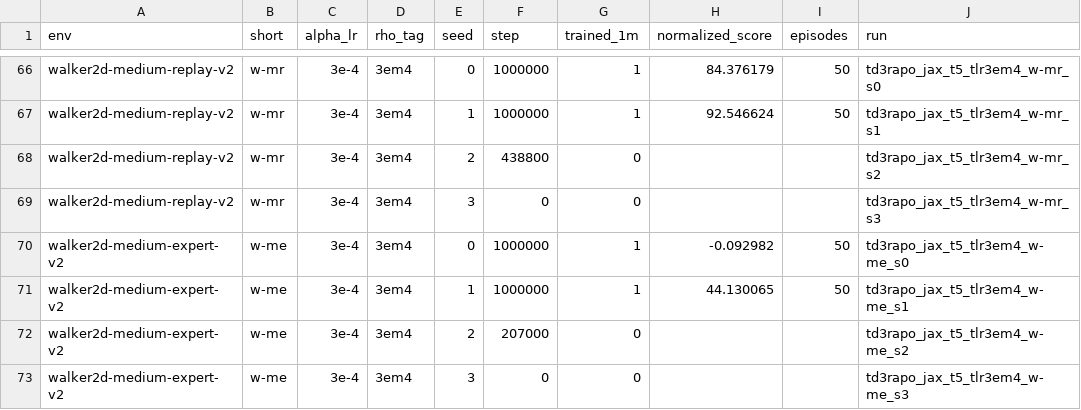
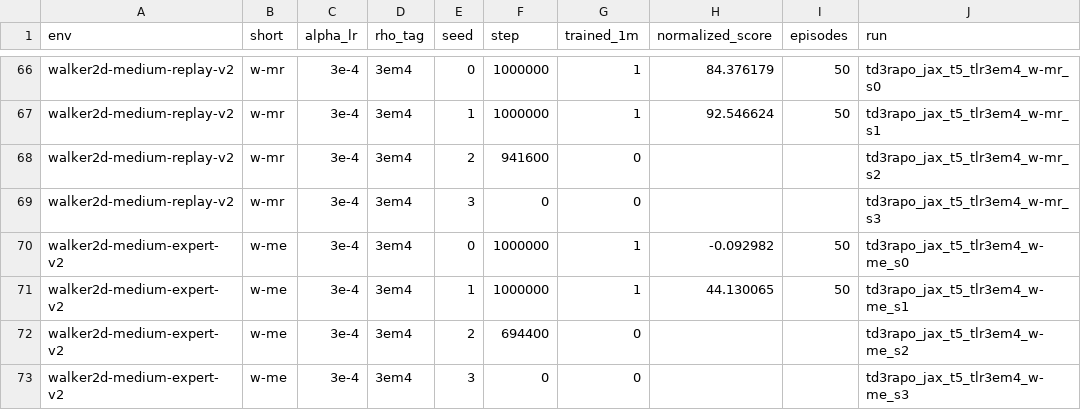
Before and after one commit to seonvin0319/AMO, a CSV file: sweep_results/td3_rapo_jax_tinit5_td3bc_hw/scores_long.csv, drawn as a sheet; only a part is shown, gaps mark what is left out.

Commit message:
Update TD3 RAPO hopper-walker 1M D4RL scores.

```diff
--- a/sweep_results/td3_rapo_jax_tinit5_td3bc_hw/scores_long.csv
+++ b/sweep_results/td3_rapo_jax_tinit5_td3bc_hw/scores_long.csv
@@ -67,3 +67,3 @@ walker2d-medium-replay-v2,w-mr,3e-4,3em4,0,1000000,1,84.376179,50,td3rapo_jax_t5
 walker2d-medium-replay-v2,w-mr,3e-4,3em4,1,1000000,1,92.546624,50,td3rapo_jax_t5_tlr3em4_w-mr_s1
-walker2d-medium-replay-v2,w-mr,3e-4,3em4,2,438800,0,,,td3rapo_jax_t5_tlr3em4_w-mr_s2
+walker2d-medium-replay-v2,w-mr,3e-4,3em4,2,941600,0,,,td3rapo_jax_t5_tlr3em4_w-mr_s2
 walker2d-medium-replay-v2,w-mr,3e-4,3em4,3,0,0,,,td3rapo_jax_t5_tlr3em4_w-mr_s3
@@ -71,3 +71,3 @@ walker2d-medium-expert-v2,w-me,3e-4,3em4,0,1000000,1,-0.092982,50,td3rapo_jax_t5
 walker2d-medium-expert-v2,w-me,3e-4,3em4,1,1000000,1,44.130065,50,td3rapo_jax_t5_tlr3em4_w-me_s1
-walker2d-medium-expert-v2,w-me,3e-4,3em4,2,207000,0,,,td3rapo_jax_t5_tlr3em4_w-me_s2
+walker2d-medium-expert-v2,w-me,3e-4,3em4,2,694400,0,,,td3rapo_jax_t5_tlr3em4_w-me_s2
 walker2d-medium-expert-v2,w-me,3e-4,3em4,3,0,0,,,td3rapo_jax_t5_tlr3em4_w-me_s3
```
Also changed, not shown: 2 other files.
